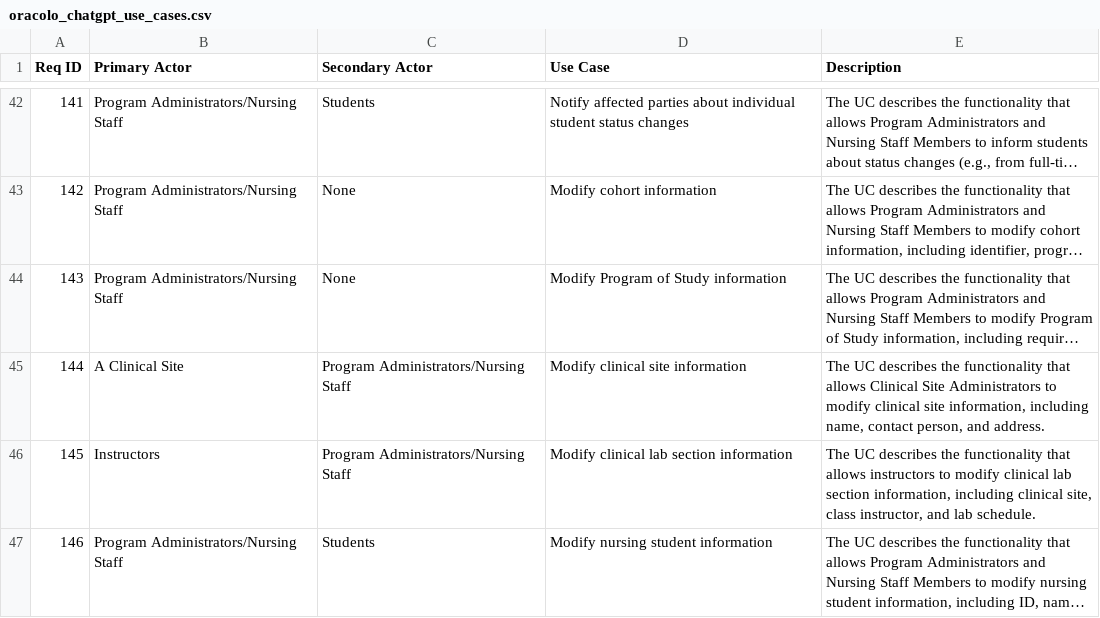
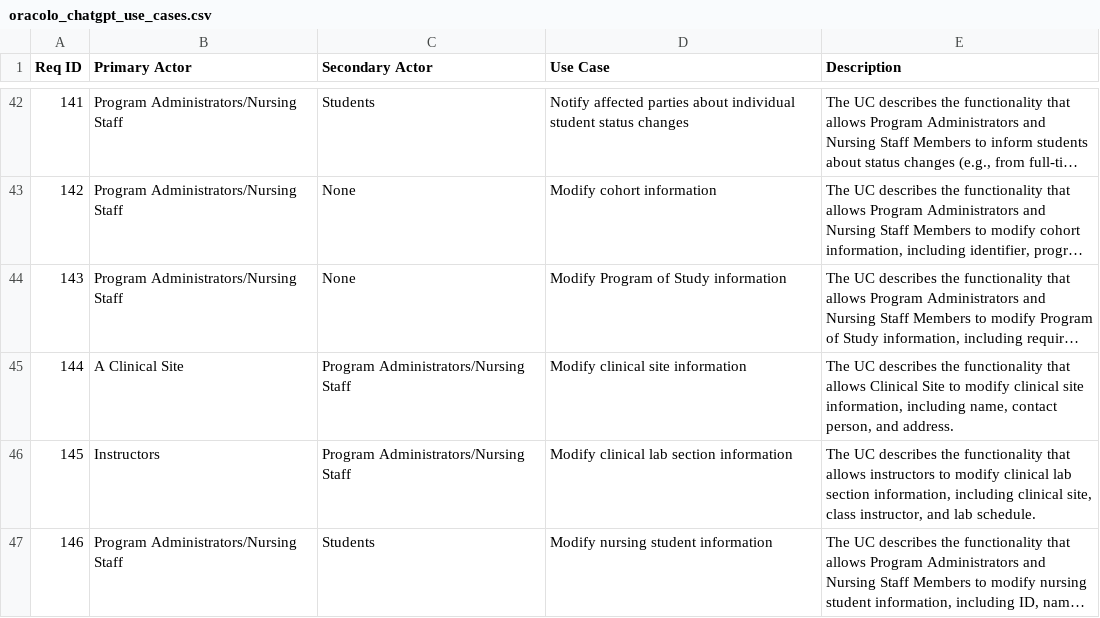
Before and after one commit to gianlucatrani/userStoriesGenerator, a CSV file: oracolo/oracolo_chatgpt_use_cases.csv, drawn as a sheet; only a part is shown, gaps mark what is left out; long unchanged cells end in …; the diff names each change by its address in the sheet, - before the commit and + after, or states it on an @@ line.

Commit message:
update

```diff
--- a/oracolo/oracolo_chatgpt_use_cases.csv
+++ b/oracolo/oracolo_chatgpt_use_cases.csv
-E45 (Description): …Clinical Site Administrators to modify…
+E45 (Description): …Clinical Site to modify…
```
